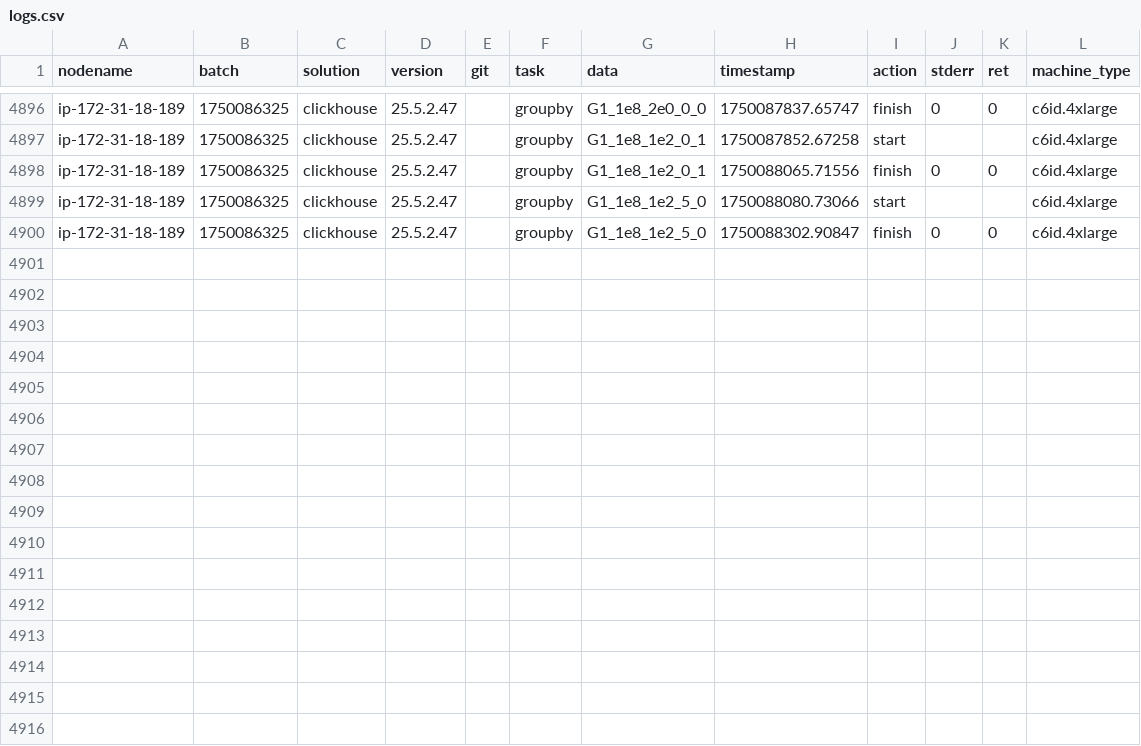
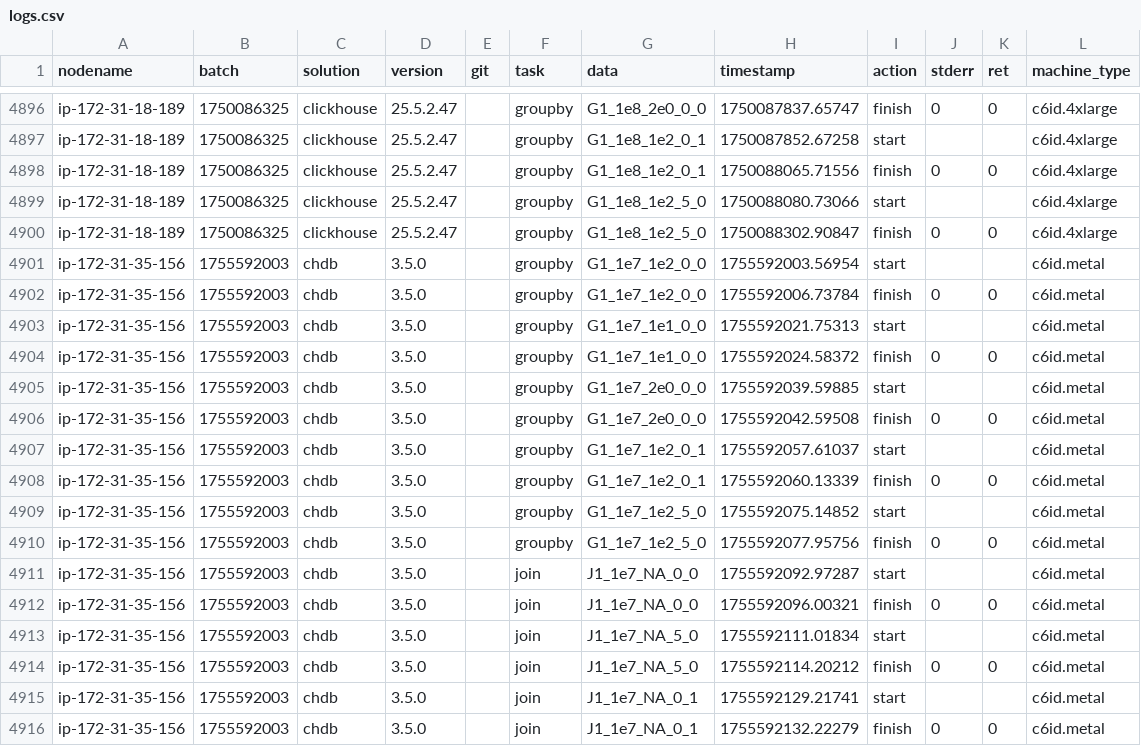
Before and after one commit to wudidapaopao/db-benchmark, a CSV file: logs.csv, drawn as a sheet; only a part is shown, gaps mark what is left out.

Commit message:
test

```diff
--- a/logs.csv
+++ b/logs.csv
@@ -4900 +4900,17 @@ ip-172-31-18-189,1750086325,clickhouse,25.5.2.47,,groupby,G1_1e8_1e2_5_0,1750088
 ip-172-31-18-189,1750086325,clickhouse,25.5.2.47,,groupby,G1_1e8_1e2_5_0,1750088302.90847,finish,0,0,c6id.4xlarge
+ip-172-31-35-156,1755592003,chdb,3.5.0,,groupby,G1_1e7_1e2_0_0,1755592003.56954,start,,,c6id.metal
+ip-172-31-35-156,1755592003,chdb,3.5.0,,groupby,G1_1e7_1e2_0_0,1755592006.73784,finish,0,0,c6id.metal
+ip-172-31-35-156,1755592003,chdb,3.5.0,,groupby,G1_1e7_1e1_0_0,1755592021.75313,start,,,c6id.metal
+ip-172-31-35-156,1755592003,chdb,3.5.0,,groupby,G1_1e7_1e1_0_0,1755592024.58372,finish,0,0,c6id.metal
+ip-172-31-35-156,1755592003,chdb,3.5.0,,groupby,G1_1e7_2e0_0_0,1755592039.59885,start,,,c6id.metal
+ip-172-31-35-156,1755592003,chdb,3.5.0,,groupby,G1_1e7_2e0_0_0,1755592042.59508,finish,0,0,c6id.metal
+ip-172-31-35-156,1755592003,chdb,3.5.0,,groupby,G1_1e7_1e2_0_1,1755592057.61037,start,,,c6id.metal
+ip-172-31-35-156,1755592003,chdb,3.5.0,,groupby,G1_1e7_1e2_0_1,1755592060.13339,finish,0,0,c6id.metal
+ip-172-31-35-156,1755592003,chdb,3.5.0,,groupby,G1_1e7_1e2_5_0,1755592075.14852,start,,,c6id.metal
+ip-172-31-35-156,1755592003,chdb,3.5.0,,groupby,G1_1e7_1e2_5_0,1755592077.95756,finish,0,0,c6id.metal
+ip-172-31-35-156,1755592003,chdb,3.5.0,,join,J1_1e7_NA_0_0,1755592092.97287,start,,,c6id.metal
+ip-172-31-35-156,1755592003,chdb,3.5.0,,join,J1_1e7_NA_0_0,1755592096.00321,finish,0,0,c6id.metal
+ip-172-31-35-156,1755592003,chdb,3.5.0,,join,J1_1e7_NA_5_0,1755592111.01834,start,,,c6id.metal
+ip-172-31-35-156,1755592003,chdb,3.5.0,,join,J1_1e7_NA_5_0,1755592114.20212,finish,0,0,c6id.metal
+ip-172-31-35-156,1755592003,chdb,3.5.0,,join,J1_1e7_NA_0_1,1755592129.21741,start,,,c6id.metal
+ip-172-31-35-156,1755592003,chdb,3.5.0,,join,J1_1e7_NA_0_1,1755592132.22279,finish,0,0,c6id.metal
```
